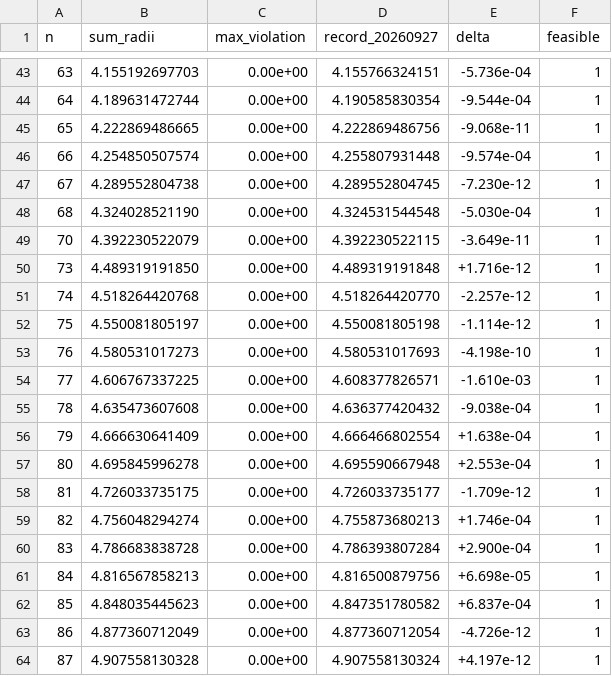
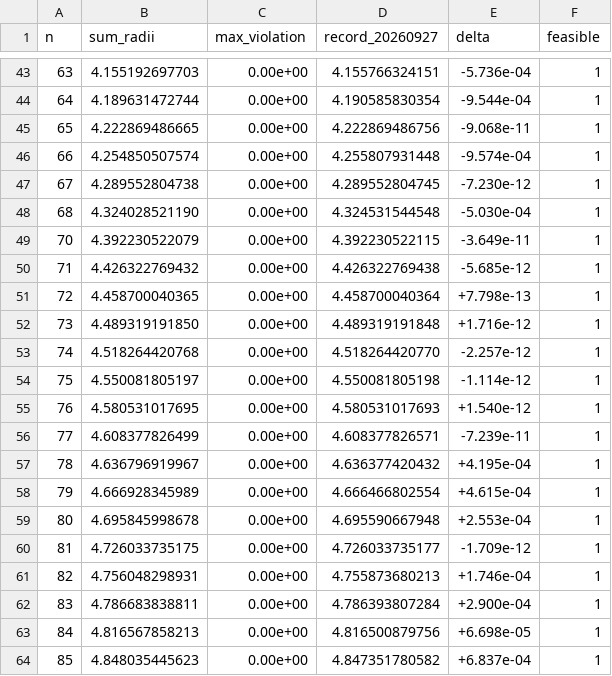
Before and after one commit to jasonzliang/circle-packing-sota, a CSV file: sota/si-v2-20260927/results.csv, drawn as a sheet; only a part is shown, gaps mark what is left out; the shorter side is filled out with more unchanged rows.

```diff
--- a/sota/si-v2-20260927/results.csv
+++ b/sota/si-v2-20260927/results.csv
@@ -49,2 +49,4 @@ n,sum_radii,max_violation,record_20260927,delta,feasible
 70,4.392230522079,0.00e+00,4.392230522115,-3.649e-11,1
+71,4.426322769432,0.00e+00,4.426322769438,-5.685e-12,1
+72,4.458700040365,0.00e+00,4.458700040364,+7.798e-13,1
 73,4.489319191850,0.00e+00,4.489319191848,+1.716e-12,1
@@ -52,10 +54,10 @@ n,sum_radii,max_violation,record_20260927,delta,feasible
 75,4.550081805197,0.00e+00,4.550081805198,-1.114e-12,1
-76,4.580531017273,0.00e+00,4.580531017693,-4.198e-10,1
-77,4.606767337225,0.00e+00,4.608377826571,-1.610e-03,1
-78,4.635473607608,0.00e+00,4.636377420432,-9.038e-04,1
-79,4.666630641409,0.00e+00,4.666466802554,+1.638e-04,1
-80,4.695845996278,0.00e+00,4.695590667948,+2.553e-04,1
+76,4.580531017695,0.00e+00,4.580531017693,+1.540e-12,1
+77,4.608377826499,0.00e+00,4.608377826571,-7.239e-11,1
+78,4.636796919967,0.00e+00,4.636377420432,+4.195e-04,1
+79,4.666928345989,0.00e+00,4.666466802554,+4.615e-04,1
+80,4.695845998678,0.00e+00,4.695590667948,+2.553e-04,1
 81,4.726033735175,0.00e+00,4.726033735177,-1.709e-12,1
-82,4.756048294274,0.00e+00,4.755873680213,+1.746e-04,1
-83,4.786683838728,0.00e+00,4.786393807284,+2.900e-04,1
+82,4.756048298931,0.00e+00,4.755873680213,+1.746e-04,1
+83,4.786683838811,0.00e+00,4.786393807284,+2.900e-04,1
 84,4.816567858213,0.00e+00,4.816500879756,+6.698e-05,1
```
Also changed, not shown: 25 other files.
